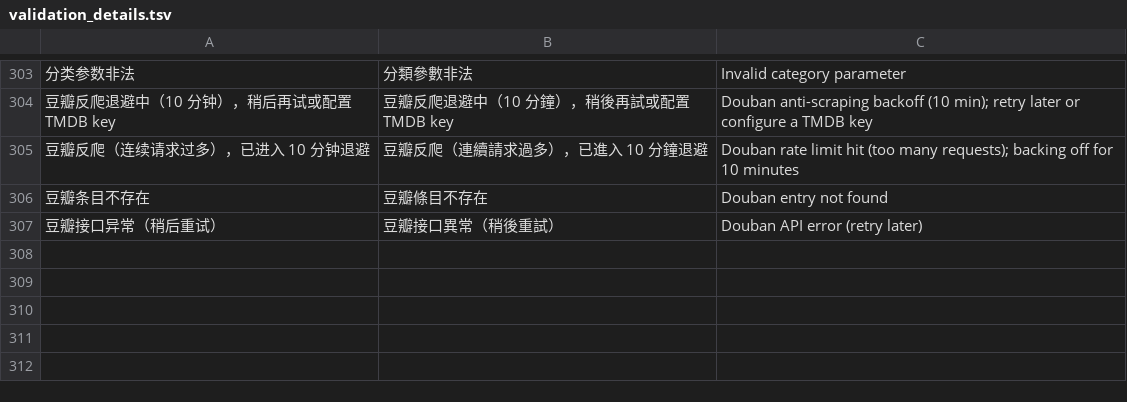
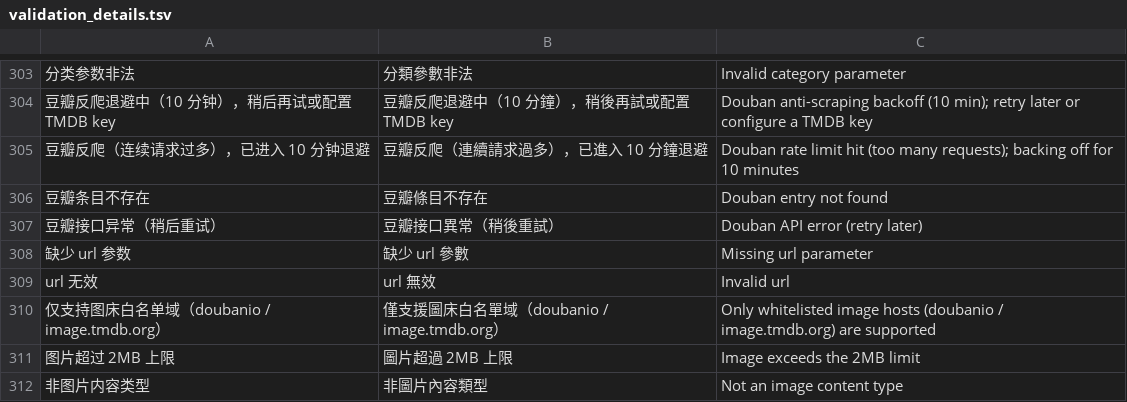
Before and after one commit to gntv456/FluxTorrent, a TSV file: apps/api/i18n/validation_details.tsv, drawn as a sheet; only a part is shown, gaps mark what is left out; the diff names each change by its address in the sheet, - before the commit and + after, or states it on an @@ line.

Commit message:
fix(ci): 海报代理批两红灯——五个校验串进 tsv + http/mod.rs 行数回基线
- i18n ratchet：poster-proxy 的五个 Validation 串（缺参/url 无效/白名单/
  超 2MB/非图片）按门禁要求登记 validation_details.tsv 三语
- 行数门禁：http/mod.rs 挂载新端点 +2 行超基线（330），抓轨日志注释并入
  service 行内回基线（内容保留缩写形态）

```diff
--- a/apps/api/i18n/validation_details.tsv
+++ b/apps/api/i18n/validation_details.tsv
+row 308: 缺少 url 参数 | 缺少 url 參數 | Missing url parameter
+row 309: url 无效 | url 無效 | Invalid url
+row 310: 仅支持图床白名单域（doubanio / image.tmdb.org） | 僅支援圖床白名單域（doubanio / image.tmdb.org） | Only whitelisted image hosts (doubanio / image.tmdb.org) are supported
+row 311: 图片超过 2MB 上限 | 圖片超過 2MB 上限 | Image exceeds the 2MB limit
+row 312: 非图片内容类型 | 非圖片內容類型 | Not an image content type
```
Also changed, not shown: 1 other file.
